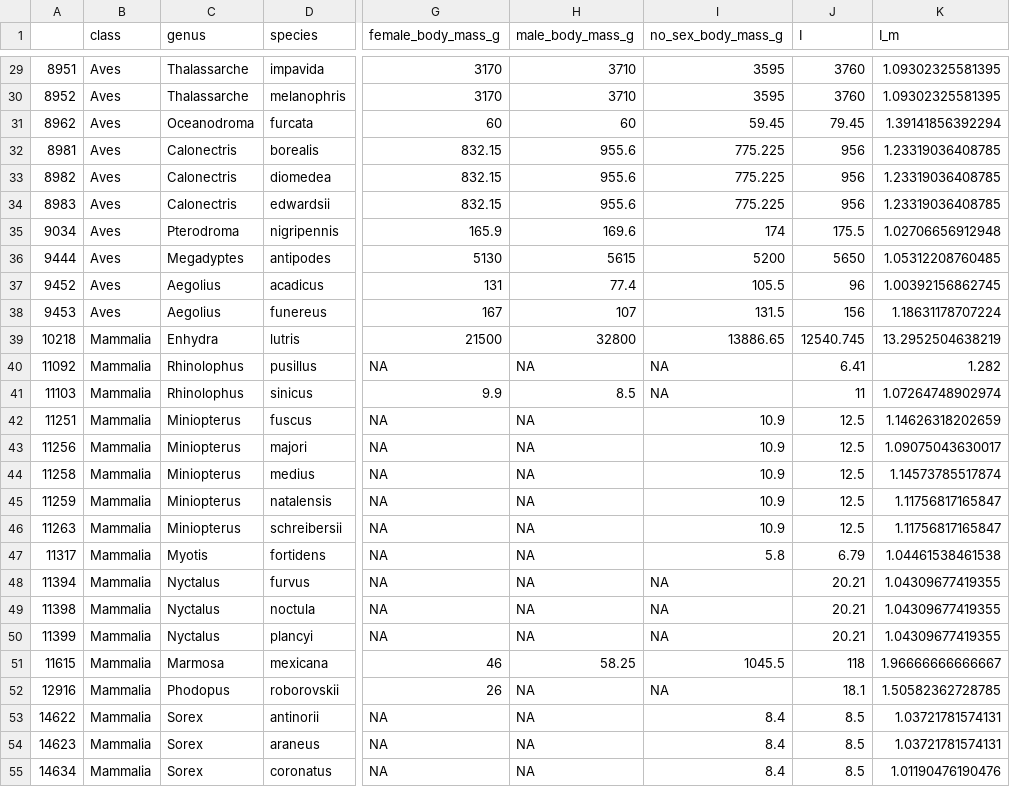
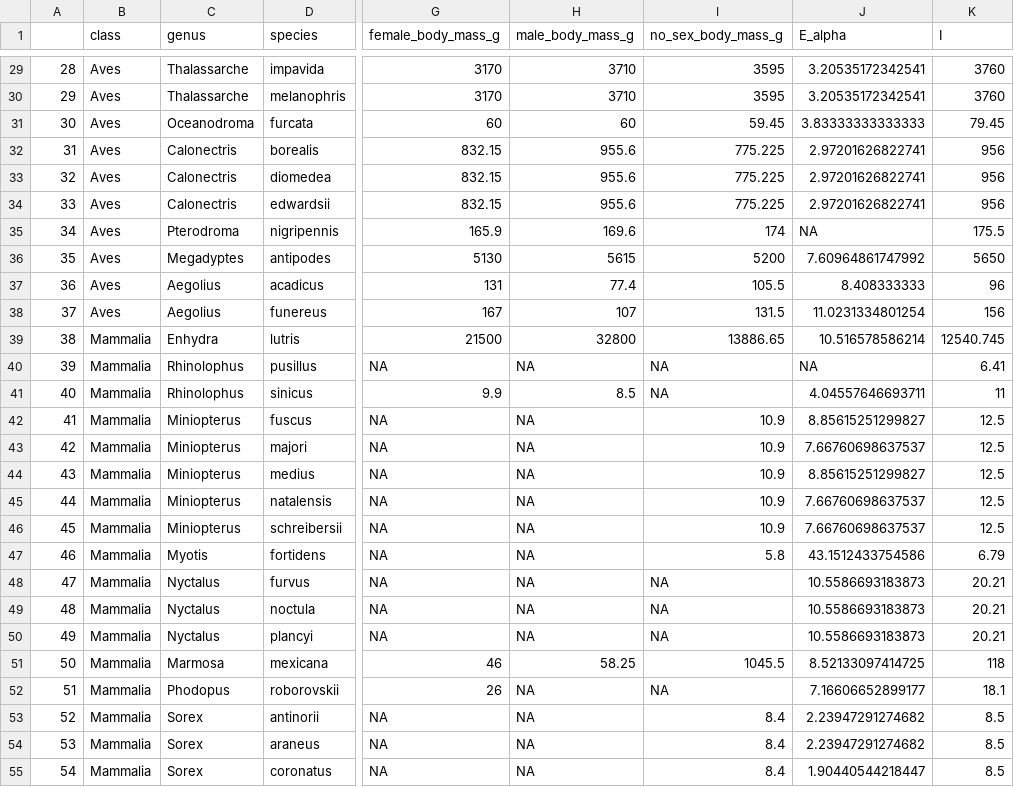
Before and after one commit to KerkhoffLab/TetrapodLifeHistory, a CSV file: I_m_over1.csv, drawn as a sheet; only a part is shown, gaps mark what is left out; removed rows and columns are numbered as before the commit, all else as after; the diff covers the shown part only; the diff names each change by its address in the sheet, - before the commit and + after, or states it on an @@ line.

```diff
--- a/I_m_over1.csv
+++ b/I_m_over1.csv
+column J (E_alpha), rows 29-55: 3.20535172342541 | 3.20535172342541 | 3.83333333333333 | 2.97201626822741 | 2.97201626822741 | 2.97201626822741 | NA | 7.60964861747992 | 8.408333333 | 11.0231334801254 | 10.516578586214 | NA | 4.04557646693711 | 8.85615251299827 | 7.66760698637537 | 8.85615251299827 | 7.66760698637537 | 7.66760698637537 | 43.1512433754586 | 10.5586693183873 | 10.5586693183873 | 10.5586693183873 | 8.52133097414725 | 7.16606652899177 | 2.23947291274682 | 2.23947291274682 | 1.90440544218447
-column K (I_m), rows 29-55: 1.09302325581395 | 1.09302325581395 | 1.39141856392294 | 1.23319036408785 | 1.23319036408785 | 1.23319036408785 | 1.02706656912948 | 1.05312208760485 | 1.00392156862745 | 1.18631178707224 | 13.2952504638219 | 1.282 | 1.07264748902974 | 1.14626318202659 | 1.09075043630017 | 1.14573785517874 | 1.11756817165847 | 1.11756817165847 | 1.04461538461538 | 1.04309677419355 | 1.04309677419355 | 1.04309677419355 | 1.96666666666667 | 1.50582362728785 | 1.03721781574131 | 1.03721781574131 | 1.01190476190476
-A29: 8951
+A29: 28
-A30: 8952
+A30: 29
-A31: 8962
+A31: 30
-A32: 8981
+A32: 31
-A33: 8982
+A33: 32
-A34: 8983
+A34: 33
-A35: 9034
+A35: 34
-A36: 9444
+A36: 35
-A37: 9452
+A37: 36
-A38: 9453
+A38: 37
-A39: 10218
+A39: 38
-A40: 11092
+A40: 39
-A41: 11103
+A41: 40
-A42: 11251
+A42: 41
-A43: 11256
+A43: 42
-A44: 11258
+A44: 43
-A45: 11259
+A45: 44
-A46: 11263
+A46: 45
-A47: 11317
+A47: 46
-A48: 11394
+A48: 47
-A49: 11398
+A49: 48
-A50: 11399
+A50: 49
-A51: 11615
+A51: 50
-A52: 12916
+A52: 51
-A53: 14622
+A53: 52
-A54: 14623
+A54: 53
-A55: 14634
+A55: 54
```
Also changed, not shown: 38 edited cells elsewhere in this file, 12 other files.
